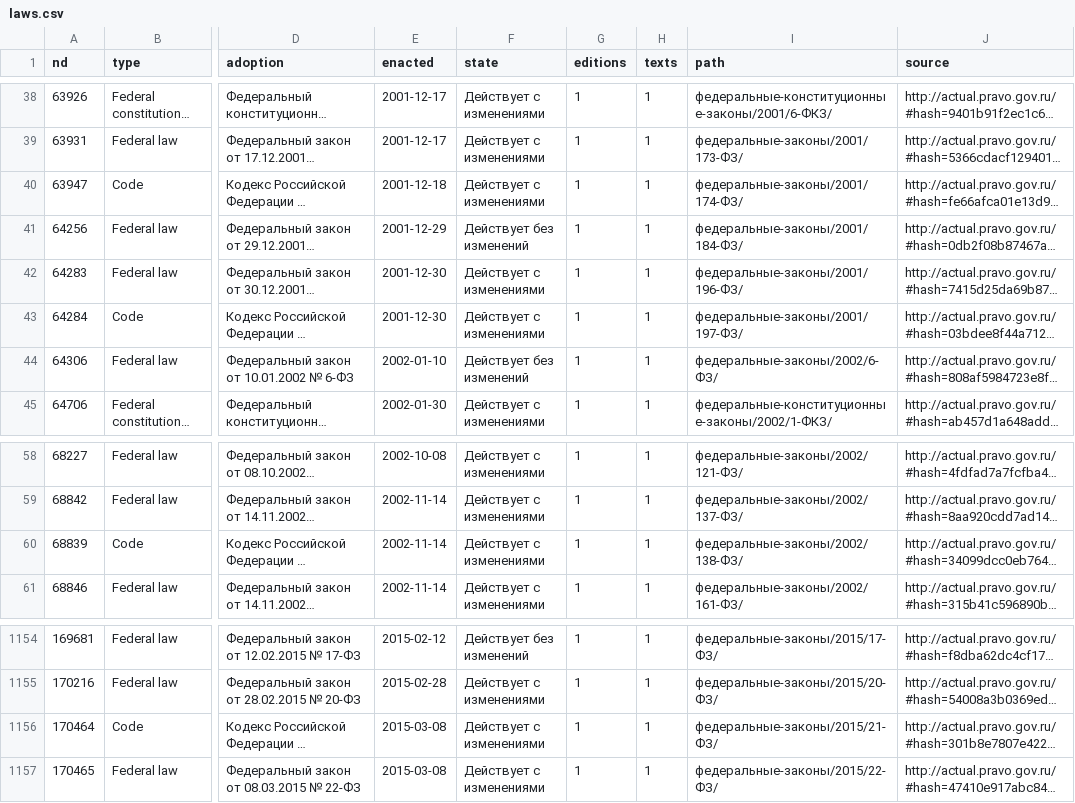
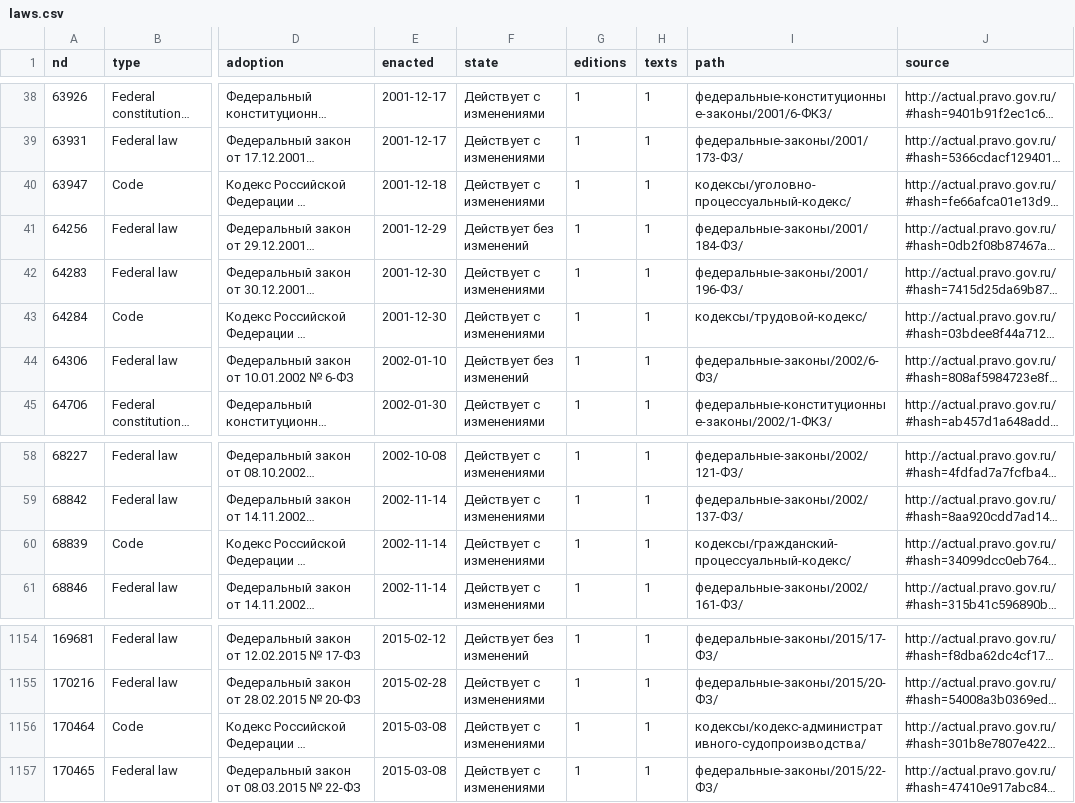
Before and after one commit to lexifina/russia-law, a CSV file: laws.csv, drawn as a sheet; only a part is shown, gaps mark what is left out; long unchanged cells end in …; the diff names each change by its address in the sheet, - before the commit and + after, or states it on an @@ line.

Commit message:
Codes: the whole-text copies give way to the article-by-article histories under кодексы/
Removed (each held one current version only; every edition of the code, from the day it took effect, is now under кодексы/): федеральные-законы/2001/174-ФЗ/, федеральные-законы/2001/197-ФЗ/, федеральные-законы/2002/138-ФЗ/, федеральные-законы/2015/21-ФЗ/. laws.csv points at the new folders. Earlier commits keep the removed files.

Kind: correction
In-force: 2026-11-27
Removed: 4 files

```diff
--- a/laws.csv
+++ b/laws.csv
-I40 (path): федеральные-законы/2001/174-ФЗ/
+I40 (path): кодексы/уголовно-процессуальный-кодекс/
-I43 (path): федеральные-законы/2001/197-ФЗ/
+I43 (path): кодексы/трудовой-кодекс/
-I60 (path): федеральные-законы/2002/138-ФЗ/
+I60 (path): кодексы/гражданский-процессуальный-кодекс/
-I1156 (path): федеральные-законы/2015/21-ФЗ/
+I1156 (path): кодексы/кодекс-административного-судопроизводства/
```
Also changed, not shown: 4 other files.
